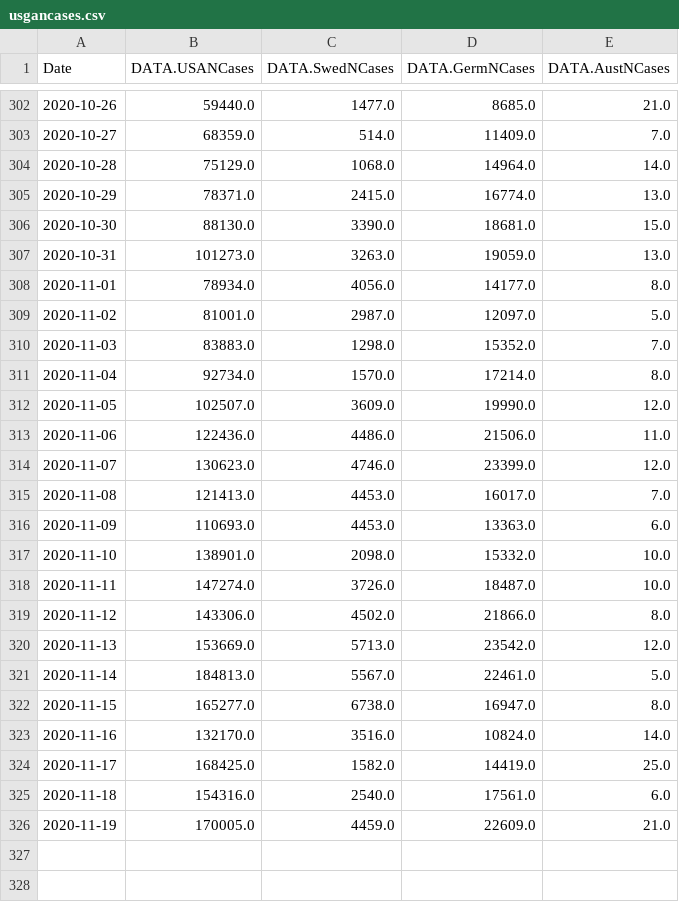
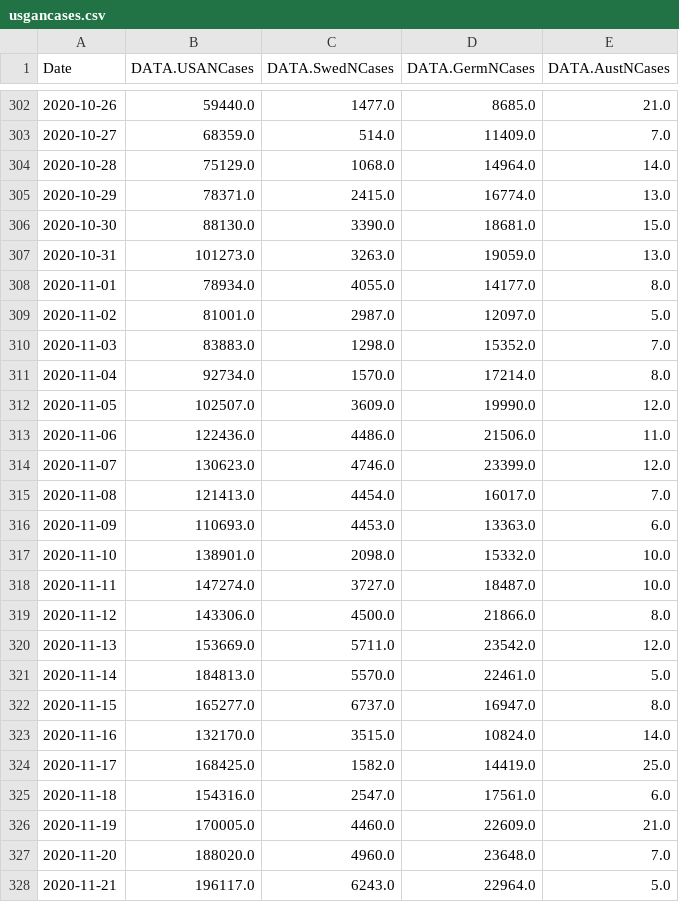
Before and after one commit to freemanbach/Python, a CSV file: python3/examples/usgancases.csv, drawn as a sheet; only a part is shown, gaps mark what is left out.

```diff
--- a/python3/examples/usgancases.csv
+++ b/python3/examples/usgancases.csv
@@ -307,3 +307,3 @@ Date,DATA.USANCases,DATA.SwedNCases,DATA.GermNCases,DATA.AustNCases
 2020-10-31,101273.0,3263.0,19059.0,13.0
-2020-11-01,78934.0,4056.0,14177.0,8.0
+2020-11-01,78934.0,4055.0,14177.0,8.0
 2020-11-02,81001.0,2987.0,12097.0,5.0
@@ -314,13 +314,15 @@ Date,DATA.USANCases,DATA.SwedNCases,DATA.GermNCases,DATA.AustNCases
 2020-11-07,130623.0,4746.0,23399.0,12.0
-2020-11-08,121413.0,4453.0,16017.0,7.0
+2020-11-08,121413.0,4454.0,16017.0,7.0
 2020-11-09,110693.0,4453.0,13363.0,6.0
 2020-11-10,138901.0,2098.0,15332.0,10.0
-2020-11-11,147274.0,3726.0,18487.0,10.0
-2020-11-12,143306.0,4502.0,21866.0,8.0
-2020-11-13,153669.0,5713.0,23542.0,12.0
-2020-11-14,184813.0,5567.0,22461.0,5.0
-2020-11-15,165277.0,6738.0,16947.0,8.0
-2020-11-16,132170.0,3516.0,10824.0,14.0
+2020-11-11,147274.0,3727.0,18487.0,10.0
+2020-11-12,143306.0,4500.0,21866.0,8.0
+2020-11-13,153669.0,5711.0,23542.0,12.0
+2020-11-14,184813.0,5570.0,22461.0,5.0
+2020-11-15,165277.0,6737.0,16947.0,8.0
+2020-11-16,132170.0,3515.0,10824.0,14.0
 2020-11-17,168425.0,1582.0,14419.0,25.0
-2020-11-18,154316.0,2540.0,17561.0,6.0
-2020-11-19,170005.0,4459.0,22609.0,21.0
+2020-11-18,154316.0,2547.0,17561.0,6.0
+2020-11-19,170005.0,4460.0,22609.0,21.0
+2020-11-20,188020.0,4960.0,23648.0,7.0
+2020-11-21,196117.0,6243.0,22964.0,5.0
```
Also changed, not shown: python3/examples/usadata.csv, python3/examples/usdata.csv, 1 other file.
